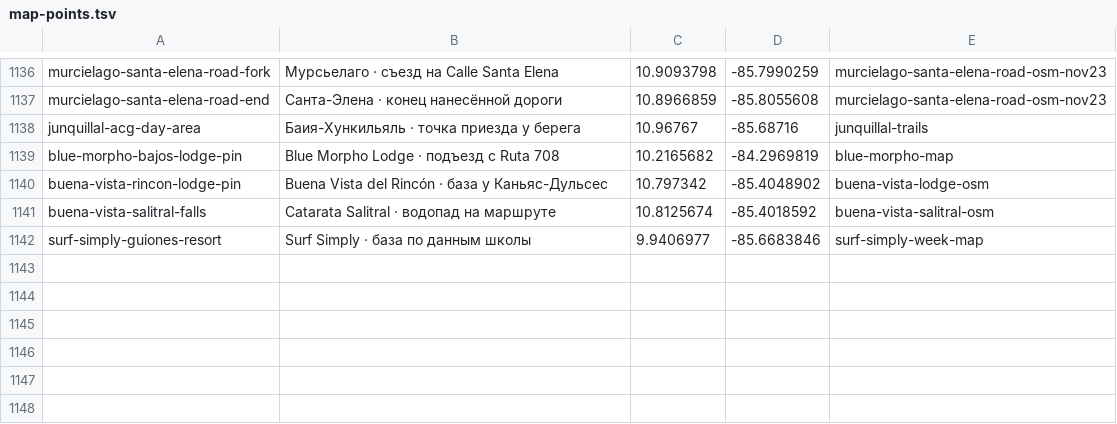
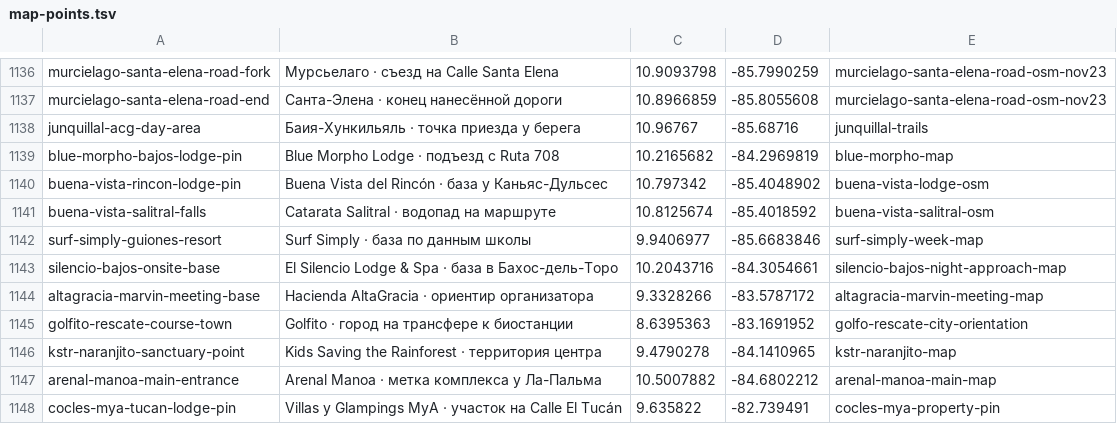
Before and after one commit to Paldd/costa-rica-travel-atlas, a TSV file: data/map-points.tsv, drawn as a sheet; only a part is shown, gaps mark what is left out.

```diff
--- a/data/map-points.tsv
+++ b/data/map-points.tsv
@@ -1142 +1142,7 @@ buena-vista-salitral-falls	Catarata Salitral · водопад на маршру
 surf-simply-guiones-resort	Surf Simply · база по данным школы	9.9406977	-85.6683846	surf-simply-week-map
+silencio-bajos-onsite-base	El Silencio Lodge & Spa · база в Бахос-дель-Торо	10.2043716	-84.3054661	silencio-bajos-night-approach-map
+altagracia-marvin-meeting-base	Hacienda AltaGracia · ориентир организатора	9.3328266	-83.5787172	altagracia-marvin-meeting-map
+golfito-rescate-course-town	Golfito · город на трансфере к биостанции	8.6395363	-83.1691952	golfo-rescate-city-orientation
+kstr-naranjito-sanctuary-point	Kids Saving the Rainforest · территория центра	9.4790278	-84.1410965	kstr-naranjito-map
+arenal-manoa-main-entrance	Arenal Manoa · метка комплекса у Ла-Пальма	10.5007882	-84.6802212	arenal-manoa-main-map
+cocles-mya-tucan-lodge-pin	Villas y Glampings MyA · участок на Calle El Tucán	9.635822	-82.739491	cocles-mya-property-pin
```
Also changed, not shown: data/checks.tsv, data/profile-browser-checks.tsv, 17 other files.
